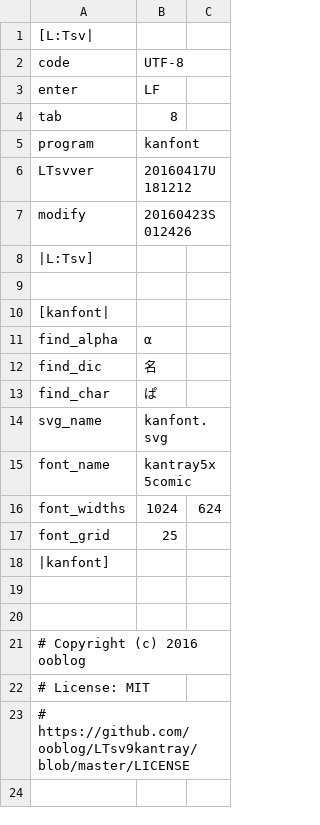
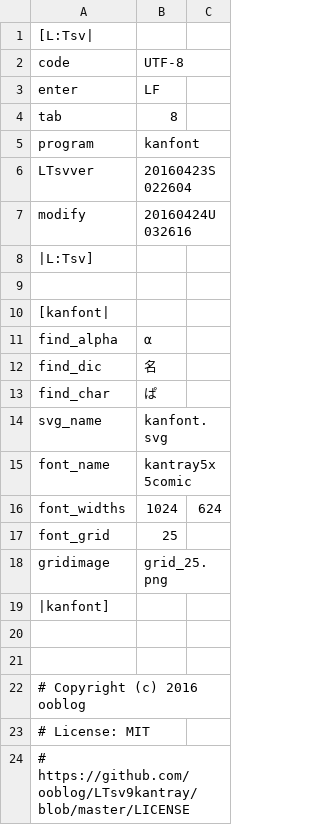
Before and after one commit to ooblog/LTsv9kantray, a TSV file: kanfont.tsv, drawn as a sheet.

```diff
--- a/kanfont.tsv
+++ b/kanfont.tsv
@@ -5,4 +5,4 @@ tab	8
 program	kanfont
-LTsvver	20160417U181212
-modify	20160423S012426
+LTsvver	20160423S022604
+modify	20160424U032616
 |L:Tsv]
@@ -17,2 +17,3 @@ font_widths	1024	624
 font_grid	25
+gridimage	grid_25.png
 |kanfont]
```
Also changed, not shown: kanchar.tsv, 7 other files.
